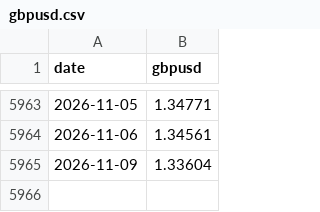
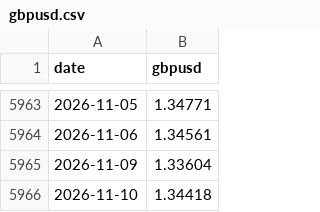
Before and after one commit to AlimAlShishani/halal-etf-prices, a CSV file: data/gbpusd.csv, drawn as a sheet; only a part is shown, gaps mark what is left out; the diff names each change by its address in the sheet, - before the commit and + after, or states it on an @@ line.

```diff
--- a/data/gbpusd.csv
+++ b/data/gbpusd.csv
+row 5966: 2026-11-10 | 1.34418
```
Also changed, not shown: data/em_islamic_usd.csv, data/usa_islamic_usd.csv, 1 other file.
